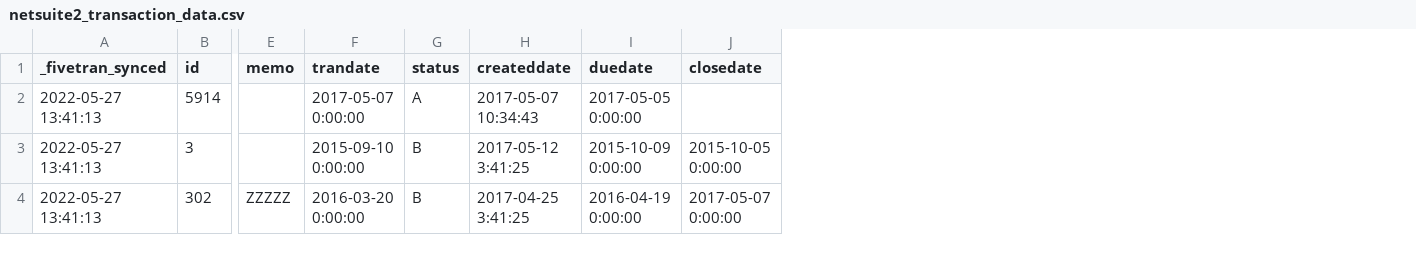
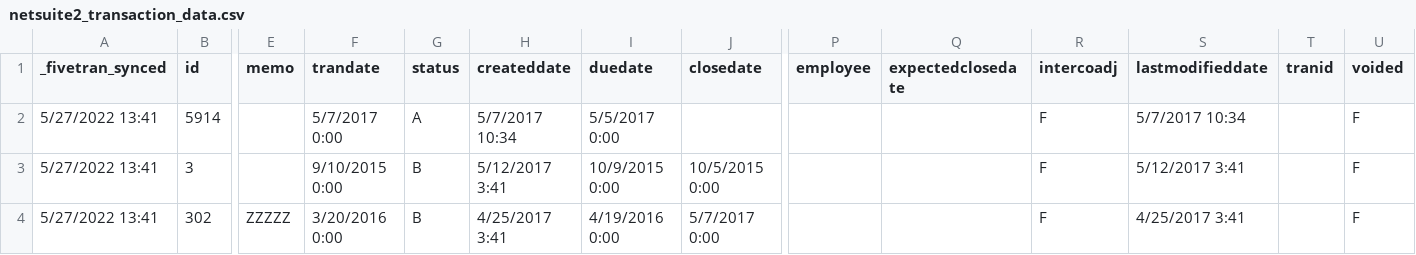
Before and after one commit to swishbi/dbt_netsuite_source, a CSV file: integration_tests/seeds/netsuite2_transaction_data.csv, drawn as a sheet; only a part is shown, gaps mark what is left out; the diff names each change by its address in the sheet, - before the commit and + after, or states it on an @@ line.

```diff
--- a/integration_tests/seeds/netsuite2_transaction_data.csv
+++ b/integration_tests/seeds/netsuite2_transaction_data.csv
+column P (employee), empty
+column Q (expectedclosedate), empty
+column R (intercoadj), rows 2-4: all F
+column S (lastmodifieddate), rows 2-4: 5/7/2017 10:34 | 5/12/2017 3:41 | 4/25/2017 3:41
+column T (tranid), empty
+column U (voided), rows 2-4: all F
-A2:A4 (_fivetran_synced): 2022-05-27 13:41:13
+A2:A4 (_fivetran_synced): 5/27/2022 13:41
-F2 (trandate): 2017-05-07 0:00:00
+F2 (trandate): 5/7/2017 0:00
-H2 (createddate): 2017-05-07 10:34:43
+H2 (createddate): 5/7/2017 10:34
-I2 (duedate): 2017-05-05 0:00:00
+I2 (duedate): 5/5/2017 0:00
-F3 (trandate): 2015-09-10 0:00:00
+F3 (trandate): 9/10/2015 0:00
-H3 (createddate): 2017-05-12 3:41:25
+H3 (createddate): 5/12/2017 3:41
-I3 (duedate): 2015-10-09 0:00:00
+I3 (duedate): 10/9/2015 0:00
-J3 (closedate): 2015-10-05 0:00:00
+J3 (closedate): 10/5/2015 0:00
-F4 (trandate): 2016-03-20 0:00:00
+F4 (trandate): 3/20/2016 0:00
-H4 (createddate): 2017-04-25 3:41:25
+H4 (createddate): 4/25/2017 3:41
-I4 (duedate): 2016-04-19 0:00:00
+I4 (duedate): 4/19/2016 0:00
-J4 (closedate): 2017-05-07 0:00:00
+J4 (closedate): 5/7/2017 0:00
```
Also changed, not shown: integration_tests/seeds/netsuite2_item_data.csv, 15 other files.
